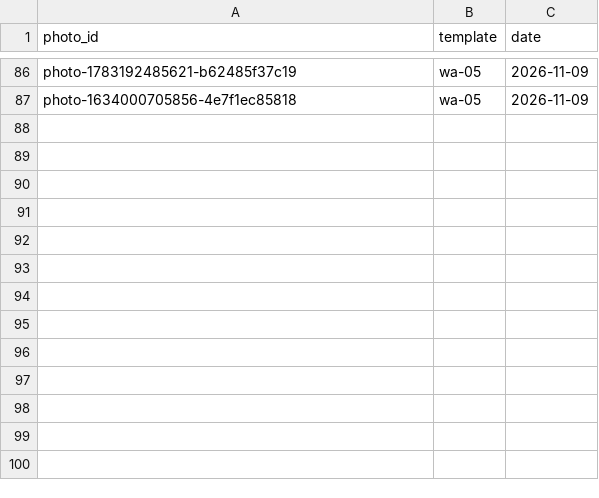
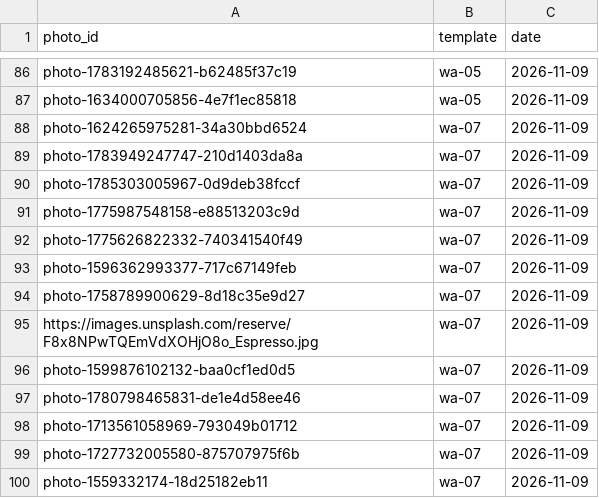
Before and after one commit to NitenLabs/mikke-web, a CSV file: data/photo_ledger.csv, drawn as a sheet; only a part is shown, gaps mark what is left out; the diff names each change by its address in the sheet, - before the commit and + after, or states it on an @@ line.

```diff
--- a/data/photo_ledger.csv
+++ b/data/photo_ledger.csv
+row 88: photo-1624265975281-34a30bbd6524 | wa-07 | 2026-11-09
+row 89: photo-1783949247747-210d1403da8a | wa-07 | 2026-11-09
+row 90: photo-1785303005967-0d9deb38fccf | wa-07 | 2026-11-09
+row 91: photo-1775987548158-e88513203c9d | wa-07 | 2026-11-09
+row 92: photo-1775626822332-740341540f49 | wa-07 | 2026-11-09
+row 93: photo-1596362993377-717c67149feb | wa-07 | 2026-11-09
+row 94: photo-1758789900629-8d18c35e9d27 | wa-07 | 2026-11-09
+row 95: https://images.unsplash.com/reserve/F8x8NPwTQEmVdXOHjO8o_Espresso.jpg | wa-07 | 2026-11-09
+row 96: photo-1599876102132-baa0cf1ed0d5 | wa-07 | 2026-11-09
+row 97: photo-1780798465831-de1e4d58ee46 | wa-07 | 2026-11-09
+row 98: photo-1713561058969-793049b01712 | wa-07 | 2026-11-09
+row 99: photo-1727732005580-875707975f6b | wa-07 | 2026-11-09
+row 100: photo-1559332174-18d25182eb11 | wa-07 | 2026-11-09
```
Also changed, not shown: 28 other files.
